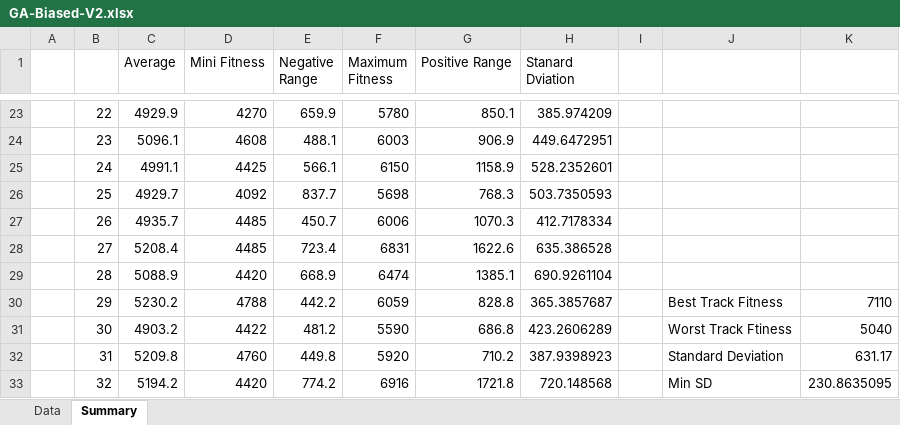
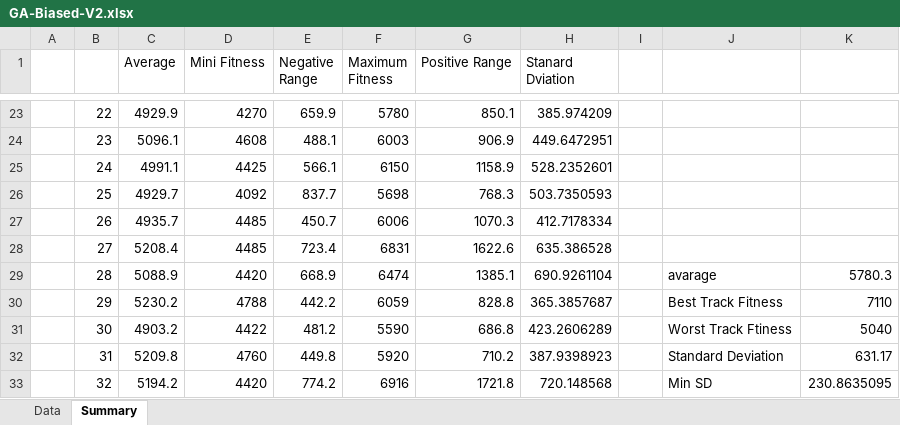
Before and after one commit to AlyaseriSana/Metaheuristic-PCG, an Excel workbook: GA-Biased-V2.xlsx, sheet Summary, drawn as a sheet; only a part is shown, gaps mark what is left out; values as stored, in another font and other column widths than the file's, no borders; charts and pictures not drawn; the diff names each change by its address in the sheet, - before the commit and + after, or states it on an @@ line.

```diff
--- a/GA-Biased-V2.xlsx (sheet Summary)
+++ b/GA-Biased-V2.xlsx (sheet Summary)
-J29: (empty)
+J29: avarage
-K29: (empty)
+K29: 5780.3
```
Also changed, not shown: All Results.xlsx, GA-Mix-V2.xlsx, 4 other files.
